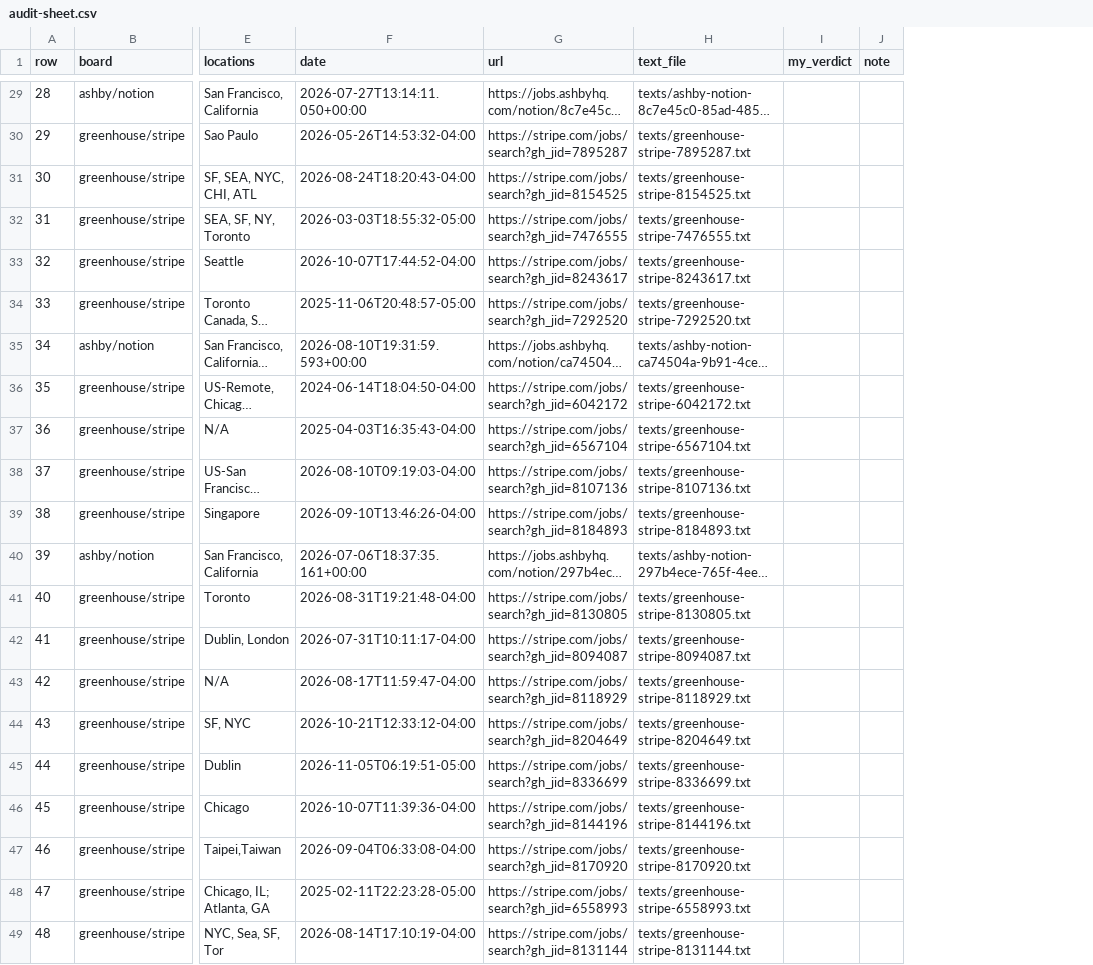
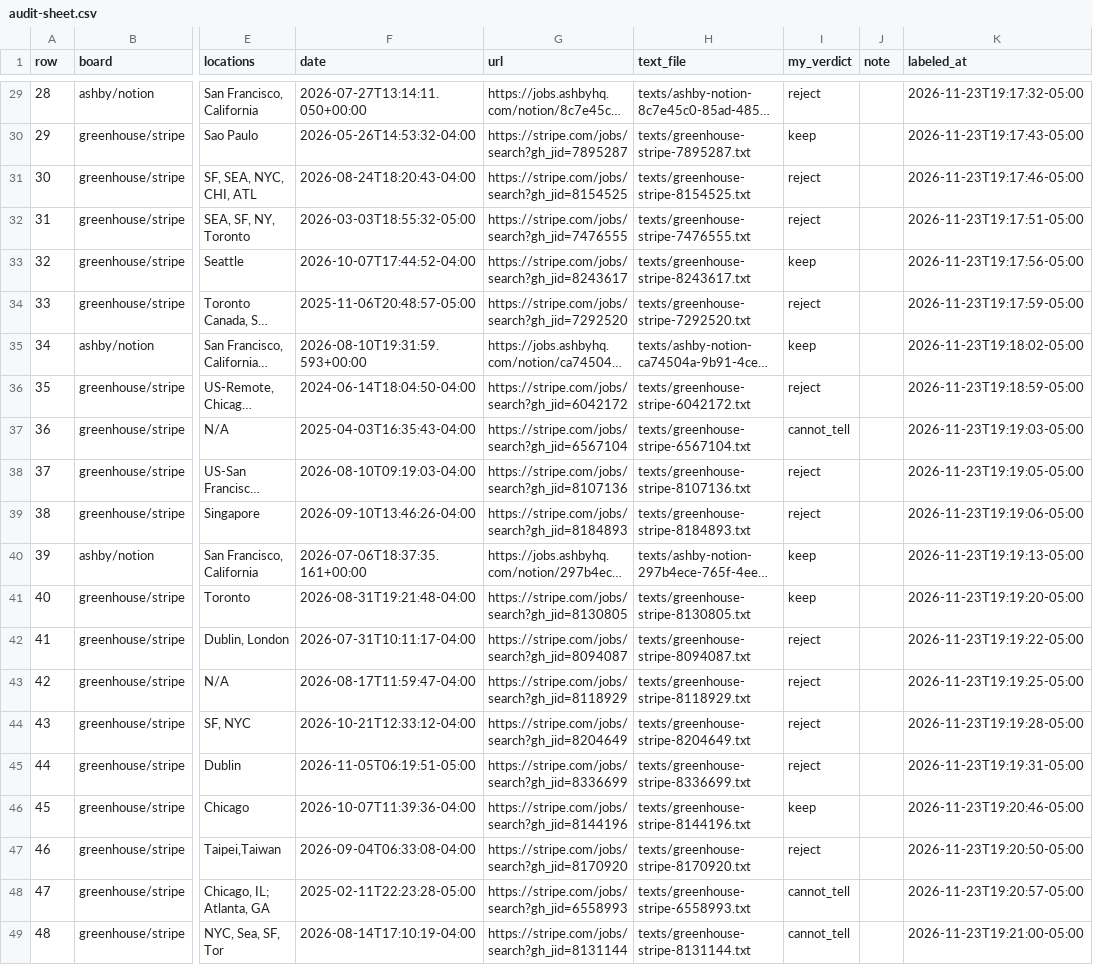
Before and after one commit to nikbearbrown/info-7375-prompt-engineering-for-generative-ai, a CSV file: fall-2026/tushar-p/js3-filter-tool-score/audit/audit-sheet.csv, drawn as a sheet; only a part is shown, gaps mark what is left out; long unchanged cells end in …; the diff covers the shown part only; the diff names each change by its address in the sheet, - before the commit and + after, or states it on an @@ line.

```diff
--- a/fall-2026/tushar-p/js3-filter-tool-score/audit/audit-sheet.csv
+++ b/fall-2026/tushar-p/js3-filter-tool-score/audit/audit-sheet.csv
+column K (labeled_at), rows 29-49: 2026-11-23T19:17:32-05:00 | 2026-11-23T19:17:43-05:00 | 2026-11-23T19:17:46-05:00 | 2026-11-23T19:17:51-05:00 | 2026-11-23T19:17:56-05:00 | 2026-11-23T19:17:59-05:00 | 2026-11-23T19:18:02-05:00 | 2026-11-23T19:18:59-05:00 | 2026-11-23T19:19:03-05:00 | 2026-11-23T19:19:05-05:00 | 2026-11-23T19:19:06-05:00 | 2026-11-23T19:19:13-05:00 | 2026-11-23T19:19:20-05:00 | 2026-11-23T19:19:22-05:00 | 2026-11-23T19:19:25-05:00 | 2026-11-23T19:19:28-05:00 | 2026-11-23T19:19:31-05:00 | 2026-11-23T19:20:46-05:00 | 2026-11-23T19:20:50-05:00 | 2026-11-23T19:20:57-05:00 | 2026-11-23T19:21:00-05:00
-I29 (my_verdict): (empty)
+I29 (my_verdict): reject
-I30 (my_verdict): (empty)
+I30 (my_verdict): keep
-I31:I32 (my_verdict): (empty)
+I31:I32 (my_verdict): reject
-I33 (my_verdict): (empty)
+I33 (my_verdict): keep
-I34 (my_verdict): (empty)
+I34 (my_verdict): reject
-I35 (my_verdict): (empty)
+I35 (my_verdict): keep
-I36 (my_verdict): (empty)
+I36 (my_verdict): reject
-I37 (my_verdict): (empty)
+I37 (my_verdict): cannot_tell
-I38:I39 (my_verdict): (empty)
+I38:I39 (my_verdict): reject
-I40:I41 (my_verdict): (empty)
+I40:I41 (my_verdict): keep
-I42:I45 (my_verdict): (empty)
+I42:I45 (my_verdict): reject
-I46 (my_verdict): (empty)
+I46 (my_verdict): keep
-I47 (my_verdict): (empty)
+I47 (my_verdict): reject
-I48:I49 (my_verdict): (empty)
+I48:I49 (my_verdict): cannot_tell
```
Also changed, not shown: 27 edited cells elsewhere in this file, fall-2026/tushar-p/js3-filter-tool-score/labels/heldout-sheet.csv.
